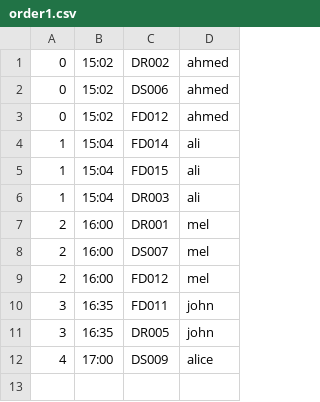
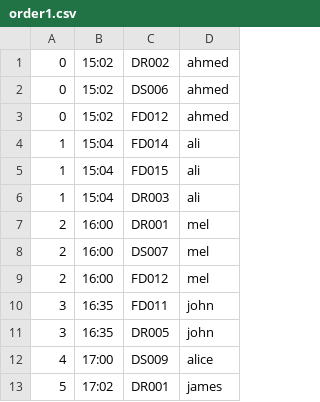
Before and after one commit to MaelAbgrall/coursework_AdvSoftEng, a CSV file: CoffeShop/Data/order1.csv, drawn as a sheet.

```diff
--- a/CoffeShop/Data/order1.csv
+++ b/CoffeShop/Data/order1.csv
@@ -12 +12,2 @@
 4,17:00,DS009,alice
+5,17:02,DR001,james
```
Also changed, not shown: 7 other files.
